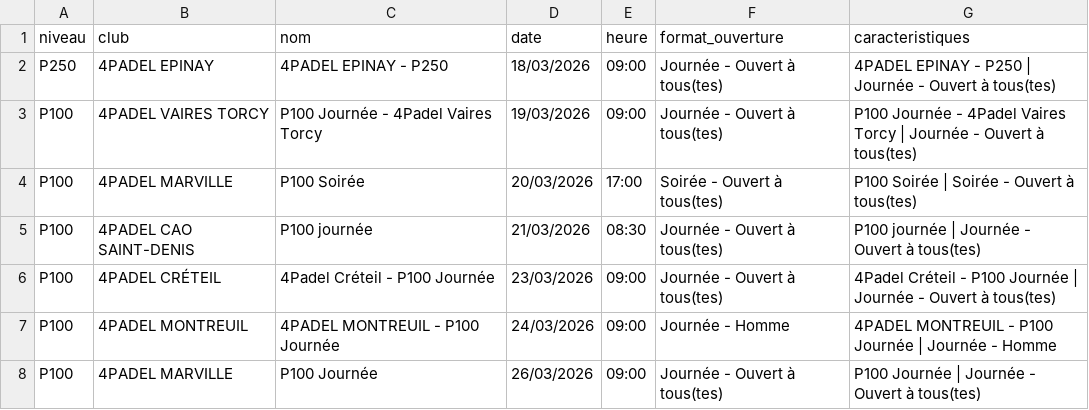
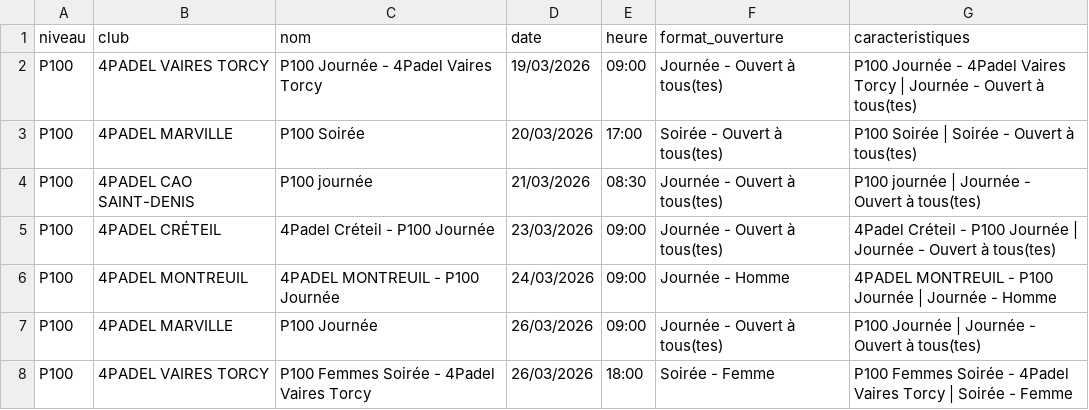
Before and after one commit to TheBigLouloup/Padel, a CSV file: tournois_4padel.csv, drawn as a sheet; only a part is shown; the shorter side is filled out with more unchanged rows.

```diff
--- a/tournois_4padel.csv
+++ b/tournois_4padel.csv
@@ -1,3 +1,2 @@
 niveau,club,nom,date,heure,format_ouverture,caracteristiques
-P250,4PADEL EPINAY,4PADEL EPINAY - P250,18/03/2026,09:00,Journée - Ouvert à tous(tes),4PADEL EPINAY - P250 | Journée - Ouvert à tous(tes)
 P100,4PADEL VAIRES TORCY,P100 Journée - 4Padel Vaires Torcy,19/03/2026,09:00,Journée - Ouvert à tous(tes),P100 Journée - 4Padel Vaires Torcy | Journée - Ouvert à tous(tes)
```
